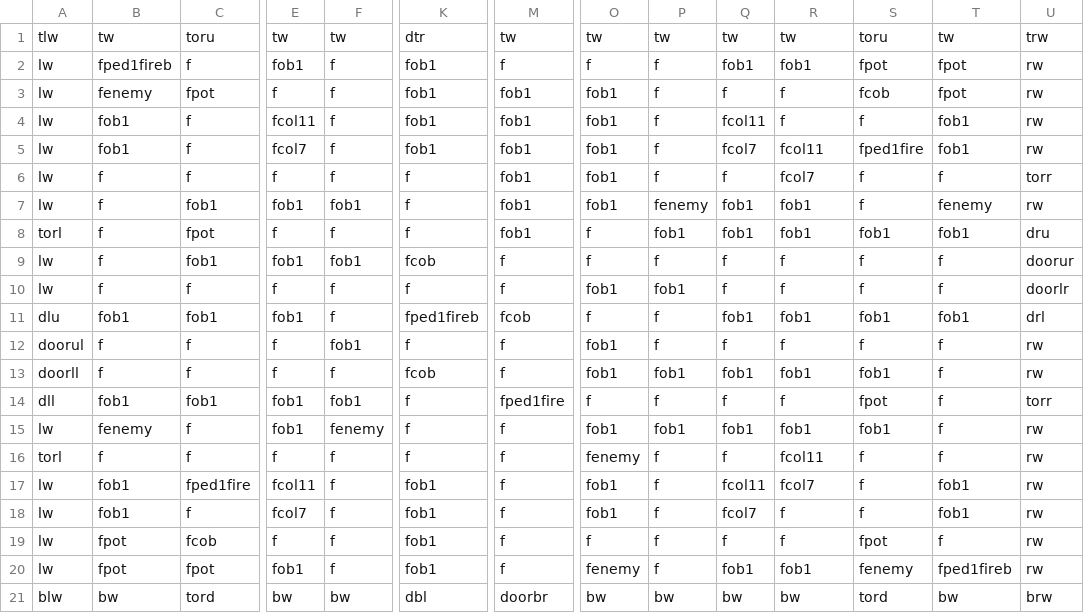
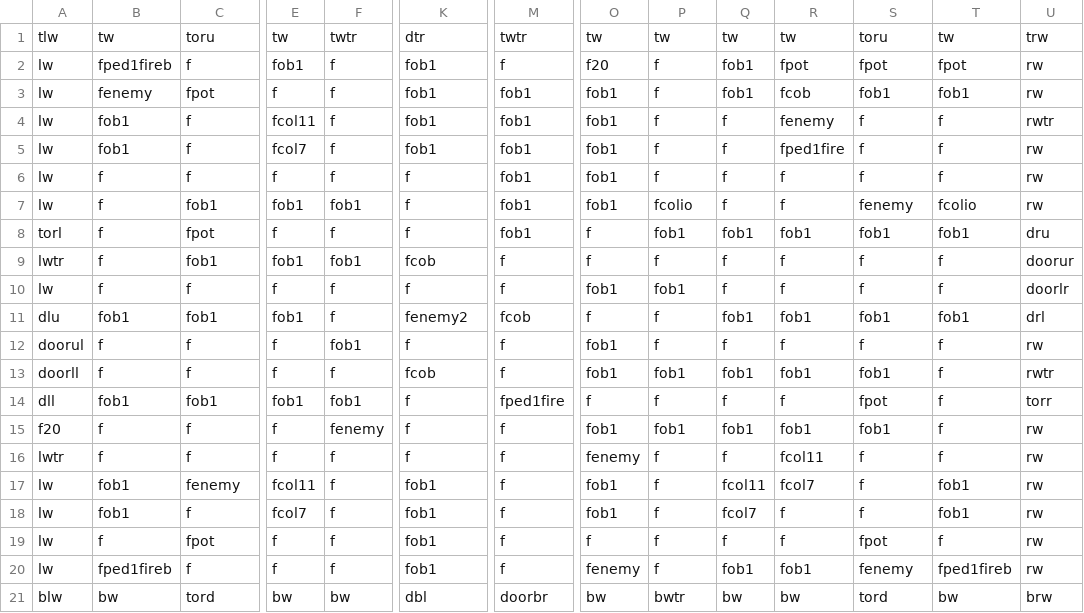
Before and after one commit to DylanSponder/Dungeon-Crawler, a CSV file: assets/Rooms/room2.csv, drawn as a sheet; only a part is shown, gaps mark what is left out; the diff covers the shown part only; the diff names each change by its address in the sheet, - before the commit and + after, or states it on an @@ line.

```diff
--- a/assets/Rooms/room2.csv
+++ b/assets/Rooms/room2.csv
-F1: tw
+F1: twtr
-M1: tw
+M1: twtr
-O2: f
+O2: f20
-R2: fob1
+R2: fpot
-Q3: f
+Q3: fob1
-R3: f
+R3: fcob
-S3: fcob
+S3: fob1
-T3: fpot
+T3: fob1
-Q4: fcol11
+Q4: f
-R4: f
+R4: fenemy
-T4:T5: fob1
+T4:T5: f
-U4: rw
+U4: rwtr
-Q5: fcol7
+Q5: f
-R5: fcol11
+R5: fped1fire
-S5: fped1fire
+S5: f
-R6: fcol7
+R6: f
-U6: torr
+U6: rw
-P7: fenemy
+P7: fcolio
-Q7: fob1
+Q7: f
-R7: fob1
+R7: f
-S7: f
+S7: fenemy
-T7: fenemy
+T7: fcolio
-A9: lw
+A9: lwtr
-K11: fped1fireb
+K11: fenemy2
-U13: rw
+U13: rwtr
-A15: lw
+A15: f20
-B15: fenemy
+B15: f
-E15: fob1
+E15: f
-A16: torl
+A16: lwtr
-C17: fped1fire
+C17: fenemy
-B19: fpot
+B19: f
-C19: fcob
+C19: fpot
-B20: fpot
+B20: fped1fireb
-C20: fpot
+C20: f
-E20: fob1
+E20: f
-P21: bw
+P21: bwtr
```
Also changed, not shown: 1 edited cell elsewhere in this file, assets/Rooms/room0.csv, assets/Rooms/room4.csv, 32 other files.
